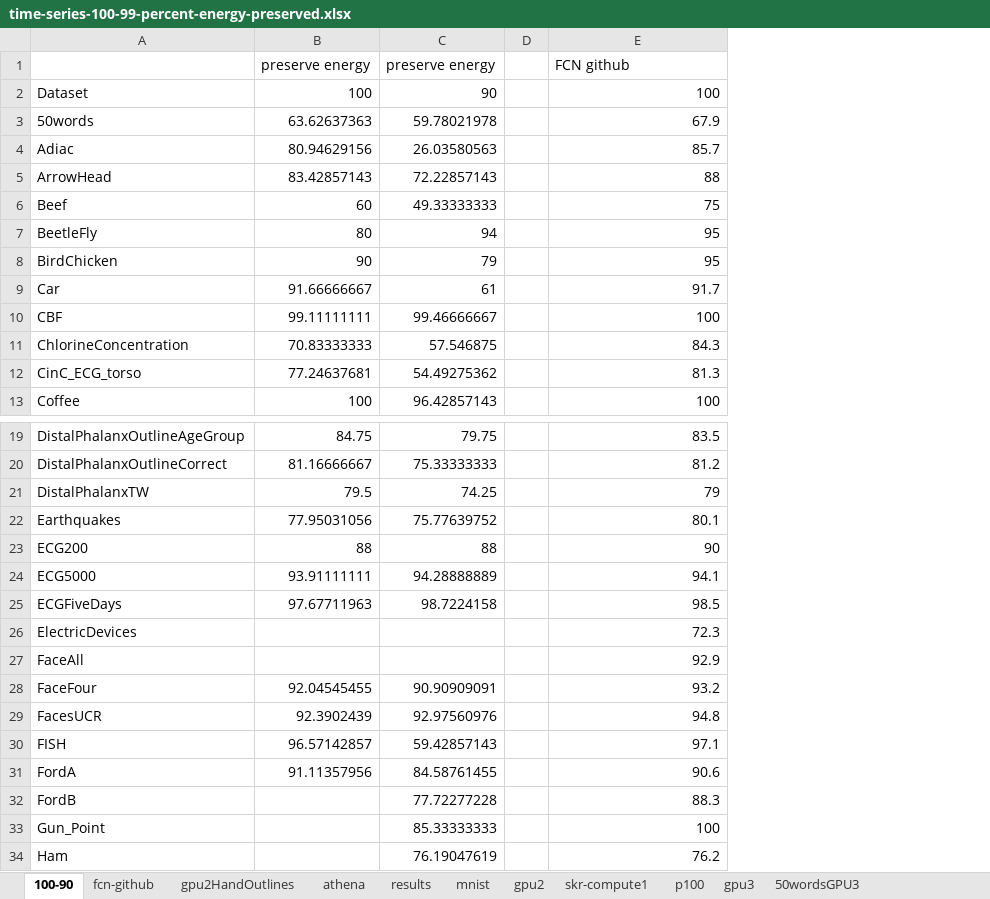
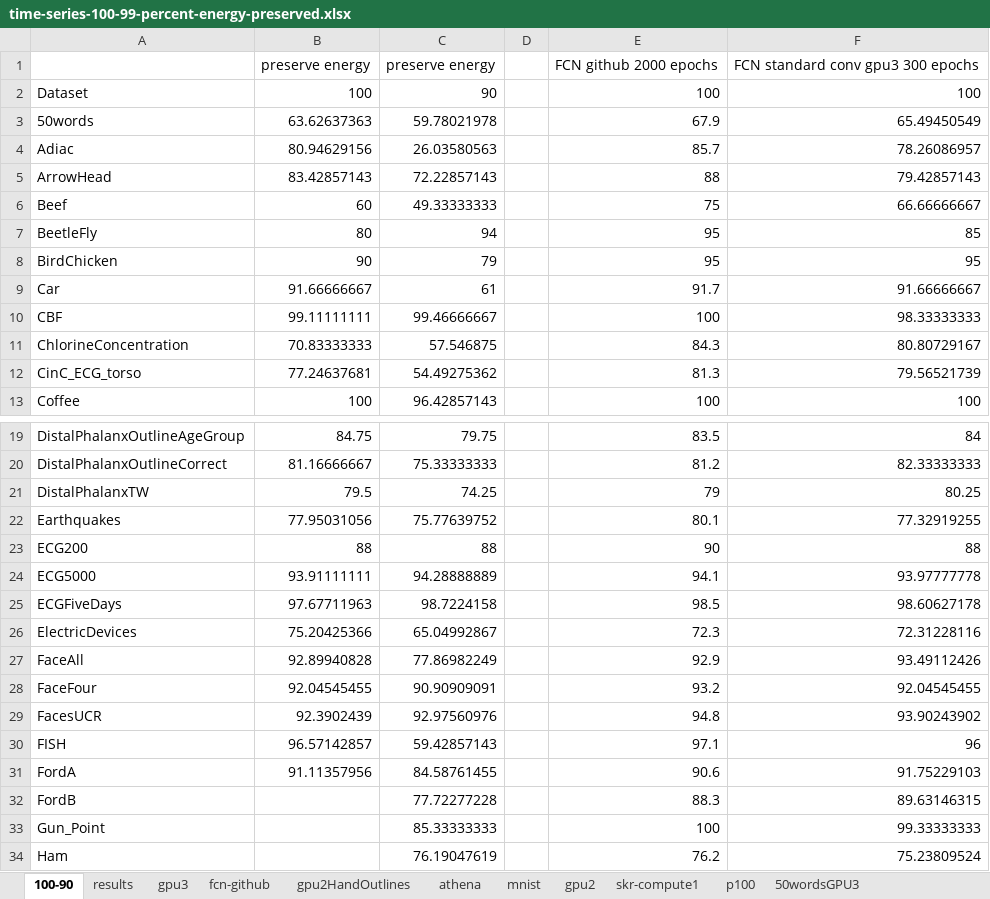
Before and after one commit to adam-dziedzic/bandlimited-cnns, an Excel workbook: results/time-series-100-99-percent-energy-preserved.xlsx, sheet 100-90, drawn as a sheet; only a part is shown, gaps mark what is left out; values as stored, in another font and other column widths than the file's, no borders; charts and pictures not drawn; the diff names each change by its address in the sheet, - before the commit and + after, or states it on an @@ line.

Commit message:
conv1D fft

```diff
--- a/results/time-series-100-99-percent-energy-preserved.xlsx (sheet 100-90)
+++ b/results/time-series-100-99-percent-energy-preserved.xlsx (sheet 100-90)
@@ sheet tab order changed: 100-90 | results | gpu3 | fcn-github | gpu2HandOutlines | athena | mnist | gpu2 | skr-compute1 | p100 | 50wordsGPU3 @@
+column F, rows 1-13: FCN standard conv gpu3 300 epochs | 100 | 65.49450549 | 78.26086957 | 79.42857143 | 66.66666667 | 85 | 95 | 91.66666667 | 98.33333333 | 80.80729167 | 79.56521739 | 100; rows 19-34: 84 | 82.33333333 | 80.25 | 77.32919255 | 88 | 93.97777778 | 98.60627178 | 72.31228116 | 93.49112426 | 92.04545455 | 93.90243902 | 96 | 91.75229103 | 89.63146315 | 99.33333333 | 75.23809524
-E1: FCN github
+E1: FCN github 2000 epochs
-B26: (empty)
+B26: 75.20425366
-C26: (empty)
+C26: 65.04992867
-B27: (empty)
+B27: 92.89940828
-C27: (empty)
+C27: 77.86982249
```
Also changed, not shown: sheet gpu3, sheet results, formulas that keep their value, charts or pictures, 1 other file.
